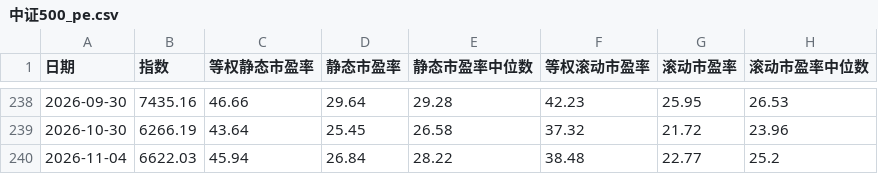
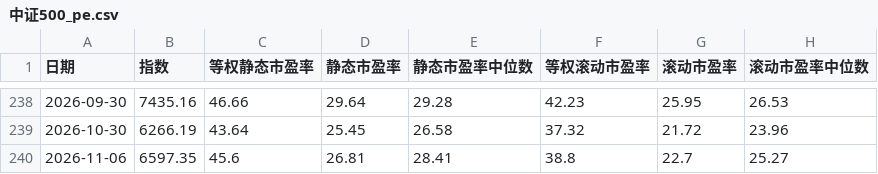
Before and after one commit to edison19490901-netizen/hs300-valuation, a CSV file: data/中证500_pe.csv, drawn as a sheet; only a part is shown, gaps mark what is left out.

```diff
--- a/data/中证500_pe.csv
+++ b/data/中证500_pe.csv
@@ -239,2 +239,2 @@
 2026-10-30,6266.19,43.64,25.45,26.58,37.32,21.72,23.96
-2026-11-04,6622.03,45.94,26.84,28.22,38.48,22.77,25.2
+2026-11-06,6597.35,45.6,26.81,28.41,38.8,22.7,25.27
```
Also changed, not shown: data/bond_yield.csv, data/csi300_pe.csv, 15 other files.
